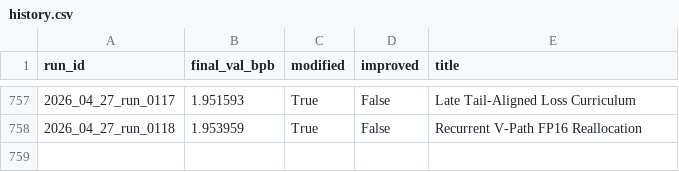
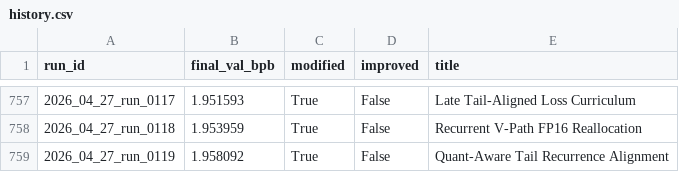
Before and after one commit to frido22/low_vram_institute, a CSV file: output/reports/history.csv, drawn as a sheet; only a part is shown, gaps mark what is left out.

```diff
--- a/output/reports/history.csv
+++ b/output/reports/history.csv
@@ -758 +758,2 @@ run_id,final_val_bpb,modified,improved,title
 2026_04_27_run_0118,1.953959,True,False,Recurrent V-Path FP16 Reallocation
+2026_04_27_run_0119,1.958092,True,False,Quant-Aware Tail Recurrence Alignment
```
Also changed, not shown: 9 other files.
